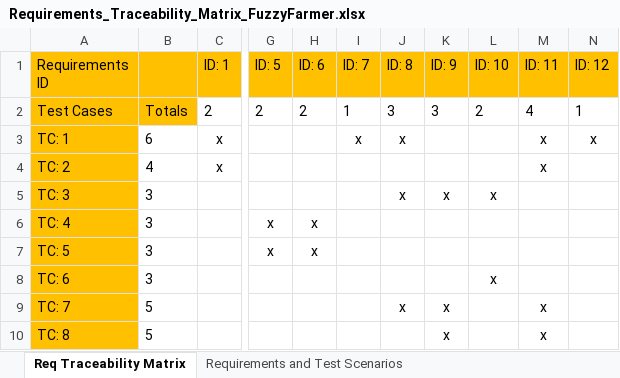
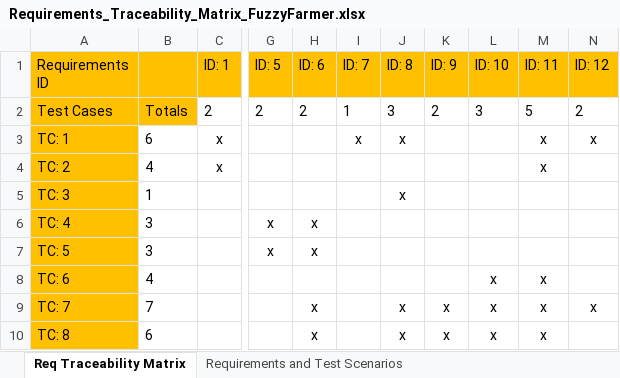
Before and after one commit to Sciesce/FuzzyFarmer, an Excel workbook: Requirements_Traceability_Matrix_FuzzyFarmer.xlsx, sheet Req Traceability Matrix, drawn as a sheet; only a part is shown, gaps mark what is left out; values as stored, in another font and other column widths than the file's, no borders; the diff names each change by its address in the sheet, - before the commit and + after, or states it on an @@ line.

```diff
--- a/Requirements_Traceability_Matrix_FuzzyFarmer.xlsx (sheet Req Traceability Matrix)
+++ b/Requirements_Traceability_Matrix_FuzzyFarmer.xlsx (sheet Req Traceability Matrix)
-K2 (ID: 9): 3
+K2 (ID: 9): 2
-L2 (ID: 10): 2
+L2 (ID: 10): 3
-M2 (ID: 11): 4
+M2 (ID: 11): 5
-N2 (ID: 12): 1
+N2 (ID: 12): 2
-B5: 3
+B5: 1
-K5 (ID: 9): x
+K5 (ID: 9): (empty)
-L5 (ID: 10): x
+L5 (ID: 10): (empty)
-B8: 3
+B8: 4
-M8 (ID: 11): (empty)
+M8 (ID: 11): x
-B9: 5
+B9: 7
-H9:H10 (ID: 6): (empty)
+H9:H10 (ID: 6): x
-L9:L10 (ID: 10): (empty)
+L9:L10 (ID: 10): x
-N9 (ID: 12): (empty)
+N9 (ID: 12): x
-B10: 5
+B10: 6
-J10 (ID: 8): (empty)
+J10 (ID: 8): x
```
Also changed, not shown: 6 other files.
